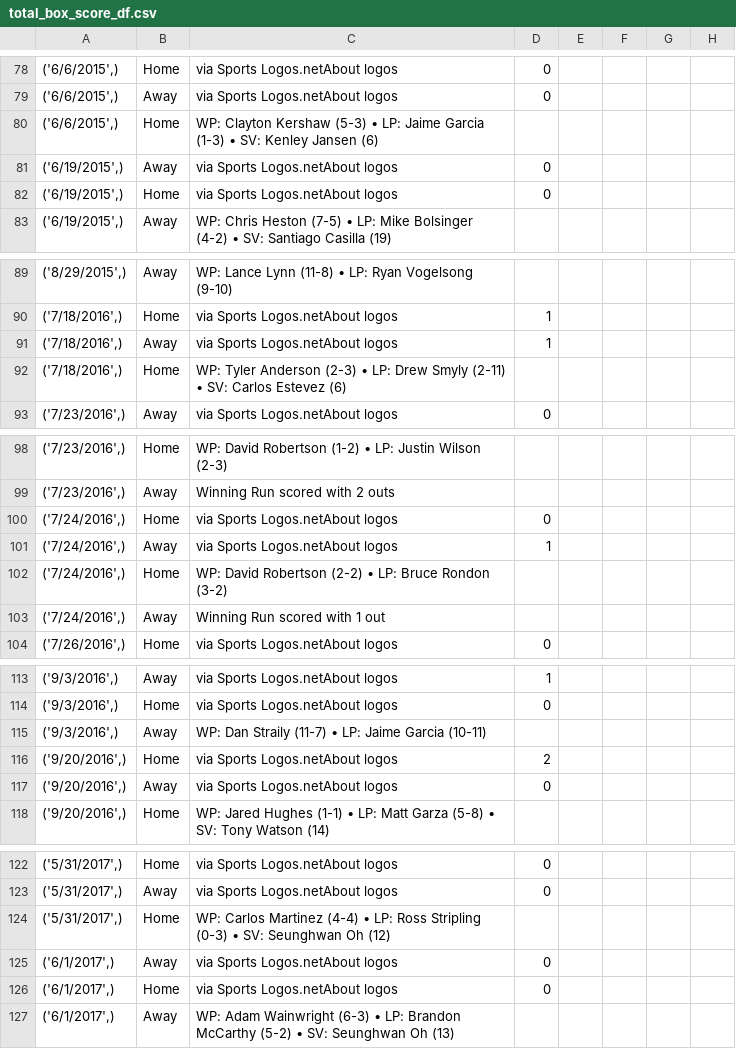
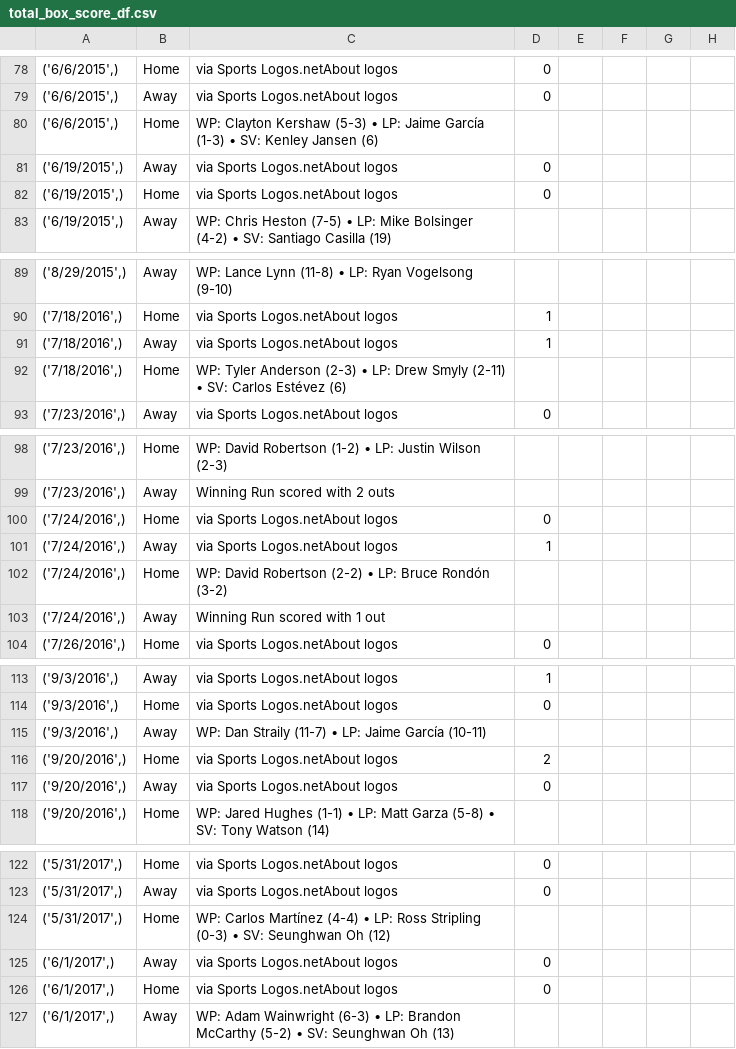
Before and after one commit to mdbinger/Sports-Games-Tracker, a CSV file: MLB_Data/total_box_score_df.csv, drawn as a sheet; only a part is shown, gaps mark what is left out; the diff covers the shown part only; the diff names each change by its address in the sheet, - before the commit and + after, or states it on an @@ line.

```diff
--- a/MLB_Data/total_box_score_df.csv
+++ b/MLB_Data/total_box_score_df.csv
-C80: …LP: Jaime Garcia (1-3) •…
+C80: …LP: Jaime García (1-3) •…
-C92: …SV: Carlos Estevez (6)
+C92: …SV: Carlos Estévez (6)
-C102: …LP: Bruce Rondon (3-2)
+C102: …LP: Bruce Rondón (3-2)
-C115: …LP: Jaime Garcia (10-11)
+C115: …LP: Jaime García (10-11)
-C124: WP: Carlos Martinez (4-4) •…
+C124: WP: Carlos Martínez (4-4) •…
```
Also changed, not shown: 15 added rows and 3 edited cells elsewhere in this file, MLB_Data/sports_attendance.csv, MLB_Data/total_away_pitching_stats.csv, 7 other files.
